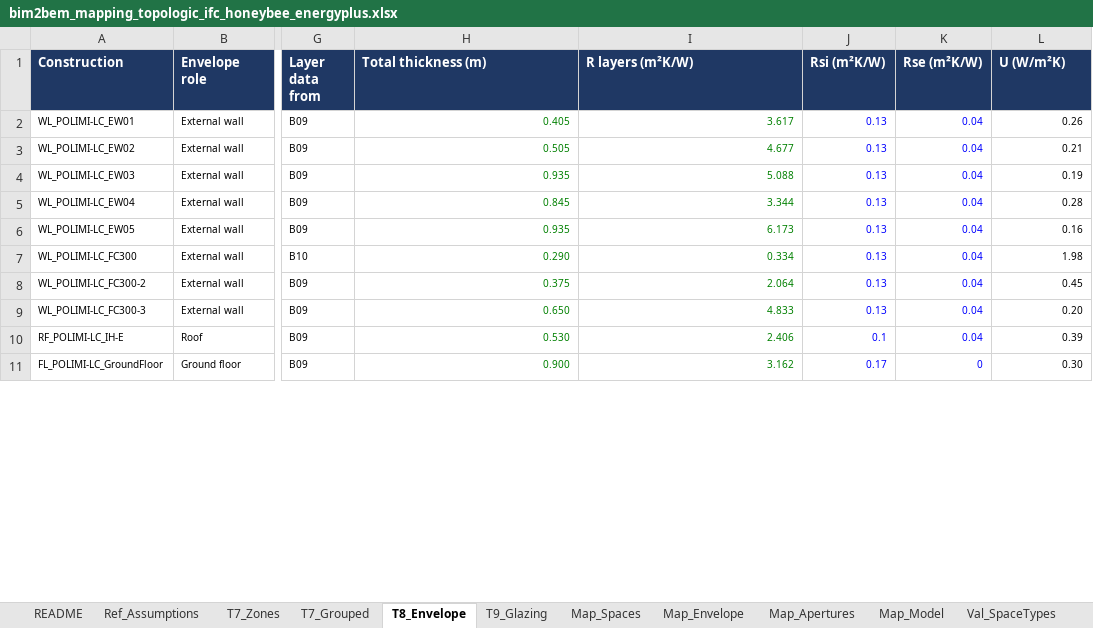
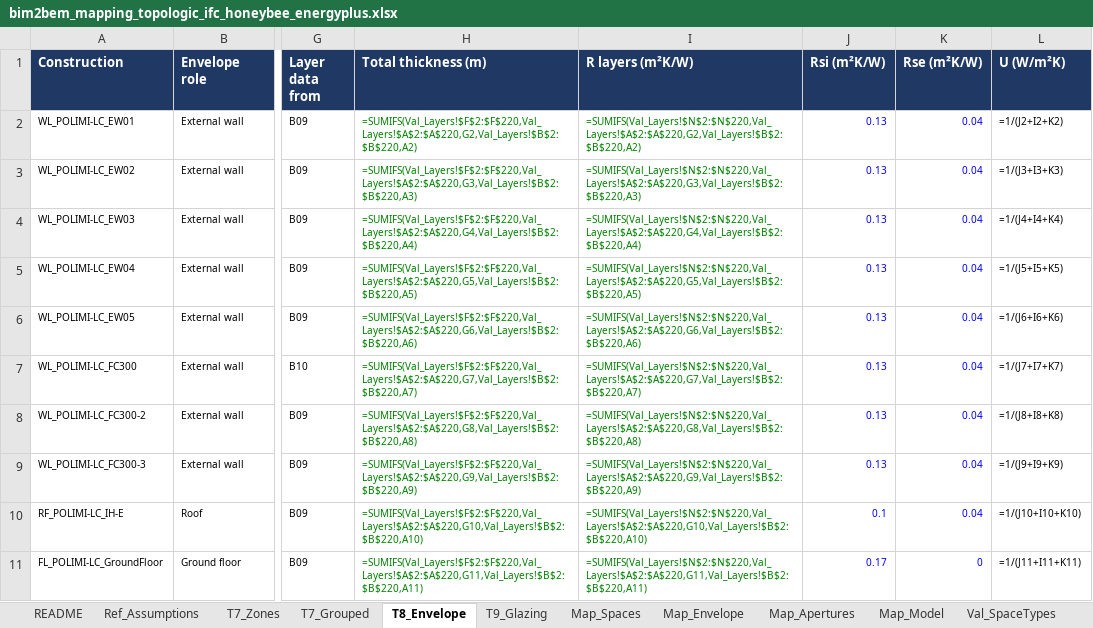
Before and after one commit to angelomassafra/digitman_bim2bem, an Excel workbook: data/mapping/bim2bem_mapping_topologic_ifc_honeybee_energyplus.xlsx, sheet T8_Envelope, drawn as a sheet; only a part is shown, gaps mark what is left out; values as stored, in another font and other column widths than the file's, no borders; formulas without a stored value are shown as written; the diff covers the shown part only; the diff names each change by its address in the sheet, - before the commit and + after, or states it on an @@ line.

```diff
--- a/data/mapping/bim2bem_mapping_topologic_ifc_honeybee_energyplus.xlsx (sheet T8_Envelope)
+++ b/data/mapping/bim2bem_mapping_topologic_ifc_honeybee_energyplus.xlsx (sheet T8_Envelope)
-H2 (Total thickness (m)): 0.405
+H2 (Total thickness (m)): =SUMIFS(Val_Layers!$F$2:$F$220,Val_Layers!$A$2:$A$220,G2,Val_Layers!$B$2:$B$220,A2)
-I2 (R layers (m²K/W)): 3.617
+I2 (R layers (m²K/W)): =SUMIFS(Val_Layers!$N$2:$N$220,Val_Layers!$A$2:$A$220,G2,Val_Layers!$B$2:$B$220,A2)
-L2 (U (W/m²K)): 0.26
+L2 (U (W/m²K)): =1/(J2+I2+K2)
-H3 (Total thickness (m)): 0.505
+H3 (Total thickness (m)): =SUMIFS(Val_Layers!$F$2:$F$220,Val_Layers!$A$2:$A$220,G3,Val_Layers!$B$2:$B$220,A3)
-I3 (R layers (m²K/W)): 4.677
+I3 (R layers (m²K/W)): =SUMIFS(Val_Layers!$N$2:$N$220,Val_Layers!$A$2:$A$220,G3,Val_Layers!$B$2:$B$220,A3)
-L3 (U (W/m²K)): 0.21
+L3 (U (W/m²K)): =1/(J3+I3+K3)
-H4 (Total thickness (m)): 0.935
+H4 (Total thickness (m)): =SUMIFS(Val_Layers!$F$2:$F$220,Val_Layers!$A$2:$A$220,G4,Val_Layers!$B$2:$B$220,A4)
-I4 (R layers (m²K/W)): 5.088
+I4 (R layers (m²K/W)): =SUMIFS(Val_Layers!$N$2:$N$220,Val_Layers!$A$2:$A$220,G4,Val_Layers!$B$2:$B$220,A4)
-L4 (U (W/m²K)): 0.19
+L4 (U (W/m²K)): =1/(J4+I4+K4)
-H5 (Total thickness (m)): 0.845
+H5 (Total thickness (m)): =SUMIFS(Val_Layers!$F$2:$F$220,Val_Layers!$A$2:$A$220,G5,Val_Layers!$B$2:$B$220,A5)
-I5 (R layers (m²K/W)): 3.344
+I5 (R layers (m²K/W)): =SUMIFS(Val_Layers!$N$2:$N$220,Val_Layers!$A$2:$A$220,G5,Val_Layers!$B$2:$B$220,A5)
-L5 (U (W/m²K)): 0.28
+L5 (U (W/m²K)): =1/(J5+I5+K5)
-H6 (Total thickness (m)): 0.935
+H6 (Total thickness (m)): =SUMIFS(Val_Layers!$F$2:$F$220,Val_Layers!$A$2:$A$220,G6,Val_Layers!$B$2:$B$220,A6)
-I6 (R layers (m²K/W)): 6.173
+I6 (R layers (m²K/W)): =SUMIFS(Val_Layers!$N$2:$N$220,Val_Layers!$A$2:$A$220,G6,Val_Layers!$B$2:$B$220,A6)
-L6 (U (W/m²K)): 0.16
+L6 (U (W/m²K)): =1/(J6+I6+K6)
-H7 (Total thickness (m)): 0.290
+H7 (Total thickness (m)): =SUMIFS(Val_Layers!$F$2:$F$220,Val_Layers!$A$2:$A$220,G7,Val_Layers!$B$2:$B$220,A7)
-I7 (R layers (m²K/W)): 0.334
+I7 (R layers (m²K/W)): =SUMIFS(Val_Layers!$N$2:$N$220,Val_Layers!$A$2:$A$220,G7,Val_Layers!$B$2:$B$220,A7)
-L7 (U (W/m²K)): 1.98
+L7 (U (W/m²K)): =1/(J7+I7+K7)
-H8 (Total thickness (m)): 0.375
+H8 (Total thickness (m)): =SUMIFS(Val_Layers!$F$2:$F$220,Val_Layers!$A$2:$A$220,G8,Val_Layers!$B$2:$B$220,A8)
-I8 (R layers (m²K/W)): 2.064
+I8 (R layers (m²K/W)): =SUMIFS(Val_Layers!$N$2:$N$220,Val_Layers!$A$2:$A$220,G8,Val_Layers!$B$2:$B$220,A8)
-L8 (U (W/m²K)): 0.45
+L8 (U (W/m²K)): =1/(J8+I8+K8)
-H9 (Total thickness (m)): 0.650
+H9 (Total thickness (m)): =SUMIFS(Val_Layers!$F$2:$F$220,Val_Layers!$A$2:$A$220,G9,Val_Layers!$B$2:$B$220,A9)
-I9 (R layers (m²K/W)): 4.833
+I9 (R layers (m²K/W)): =SUMIFS(Val_Layers!$N$2:$N$220,Val_Layers!$A$2:$A$220,G9,Val_Layers!$B$2:$B$220,A9)
-L9 (U (W/m²K)): 0.20
+L9 (U (W/m²K)): =1/(J9+I9+K9)
-H10 (Total thickness (m)): 0.530
+H10 (Total thickness (m)): =SUMIFS(Val_Layers!$F$2:$F$220,Val_Layers!$A$2:$A$220,G10,Val_Layers!$B$2:$B$220,A10)
-I10 (R layers (m²K/W)): 2.406
+I10 (R layers (m²K/W)): =SUMIFS(Val_Layers!$N$2:$N$220,Val_Layers!$A$2:$A$220,G10,Val_Layers!$B$2:$B$220,A10)
-L10 (U (W/m²K)): 0.39
+L10 (U (W/m²K)): =1/(J10+I10+K10)
-H11 (Total thickness (m)): 0.900
+H11 (Total thickness (m)): =SUMIFS(Val_Layers!$F$2:$F$220,Val_Layers!$A$2:$A$220,G11,Val_Layers!$B$2:$B$220,A11)
-I11 (R layers (m²K/W)): 3.162
+I11 (R layers (m²K/W)): =SUMIFS(Val_Layers!$N$2:$N$220,Val_Layers!$A$2:$A$220,G11,Val_Layers!$B$2:$B$220,A11)
-L11 (U (W/m²K)): 0.30
+L11 (U (W/m²K)): =1/(J11+I11+K11)
```
Also changed, not shown: 24 edited cells elsewhere in this sheet, sheet T7_Zones, sheet Val_Layers, sheet T7_Grouped, sheet Val_Zones, sheet Val_Constructions, sheet Map_Spaces, 5 more sheets, data/building09/building09_ahu_electrical_power.xlsx, data/building10/building10_ahu_electrical_power.xlsx, 47 other files.
